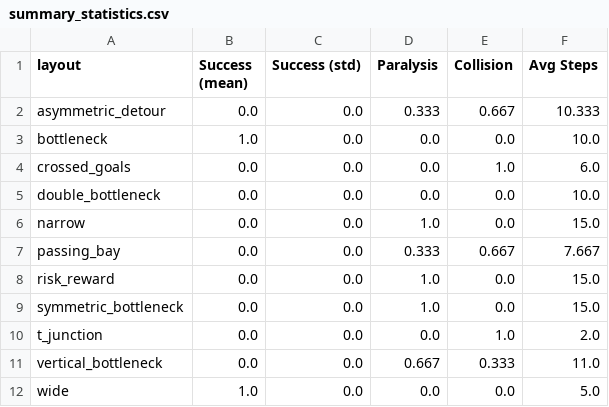
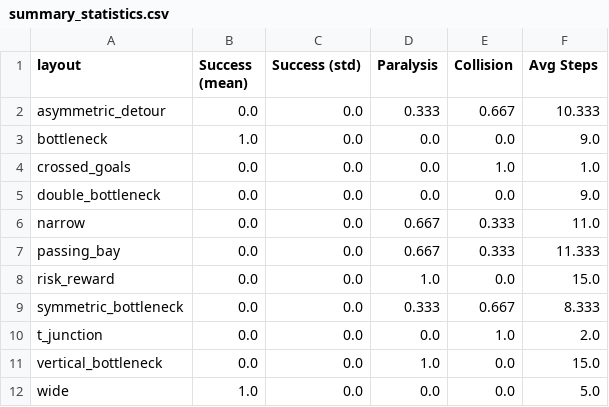
Before and after one commit to mahault/Alignment-experiments, a CSV file: results/figs/summary_statistics.csv, drawn as a sheet.

Commit message:
Update result figures and summary statistics

```diff
--- a/results/figs/summary_statistics.csv
+++ b/results/figs/summary_statistics.csv
@@ -2,11 +2,11 @@ layout,Success (mean),Success (std),Paralysis,Collision,Avg Steps
 asymmetric_detour,0.0,0.0,0.333,0.667,10.333
-bottleneck,1.0,0.0,0.0,0.0,10.0
-crossed_goals,0.0,0.0,0.0,1.0,6.0
-double_bottleneck,0.0,0.0,0.0,0.0,10.0
-narrow,0.0,0.0,1.0,0.0,15.0
-passing_bay,0.0,0.0,0.333,0.667,7.667
+bottleneck,1.0,0.0,0.0,0.0,9.0
+crossed_goals,0.0,0.0,0.0,1.0,1.0
+double_bottleneck,0.0,0.0,0.0,0.0,9.0
+narrow,0.0,0.0,0.667,0.333,11.0
+passing_bay,0.0,0.0,0.667,0.333,11.333
 risk_reward,0.0,0.0,1.0,0.0,15.0
-symmetric_bottleneck,0.0,0.0,1.0,0.0,15.0
+symmetric_bottleneck,0.0,0.0,0.333,0.667,8.333
 t_junction,0.0,0.0,0.0,1.0,2.0
-vertical_bottleneck,0.0,0.0,0.667,0.333,11.0
+vertical_bottleneck,0.0,0.0,1.0,0.0,15.0
 wide,1.0,0.0,0.0,0.0,5.0
```
Also changed, not shown: 7 other files.
